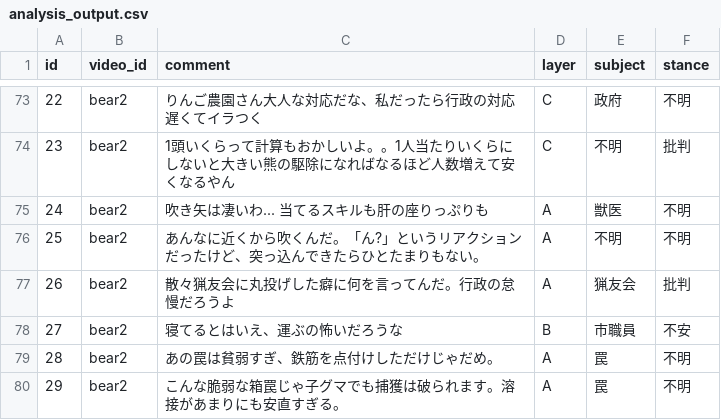
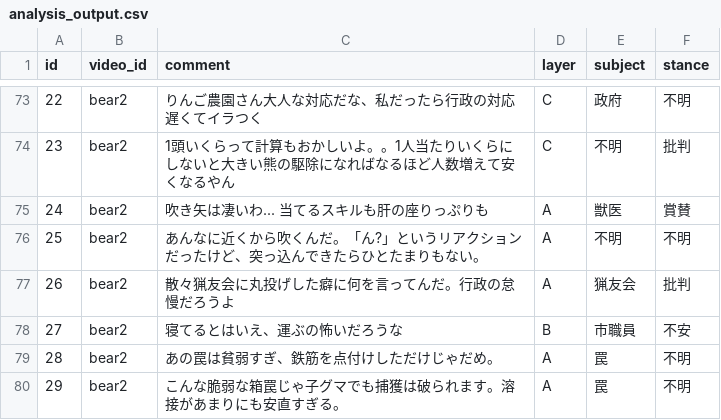
Before and after one commit to ao-labs-123/layered-communication-framework, a CSV file: data/analysis_output.csv, drawn as a sheet; only a part is shown, gaps mark what is left out.

```diff
--- a/data/analysis_output.csv
+++ b/data/analysis_output.csv
@@ -74,3 +74,3 @@
 23,bear2,1頭いくらって計算もおかしいよ。。1人当たりいくらにしないと大きい熊の駆除になればなるほど人数増えて安くなるやん,C,不明,批判
-24,bear2,吹き矢は凄いわ... 当てるスキルも肝の座りっぷりも,A,獣医,不明
+24,bear2,吹き矢は凄いわ... 当てるスキルも肝の座りっぷりも,A,獣医,賞賛
 25,bear2,あんなに近くから吹くんだ。「ん?」というリアクションだったけど、突っ込んできたらひとたまりもない。,A,不明,不明
```
Also changed, not shown: 2 other files.
